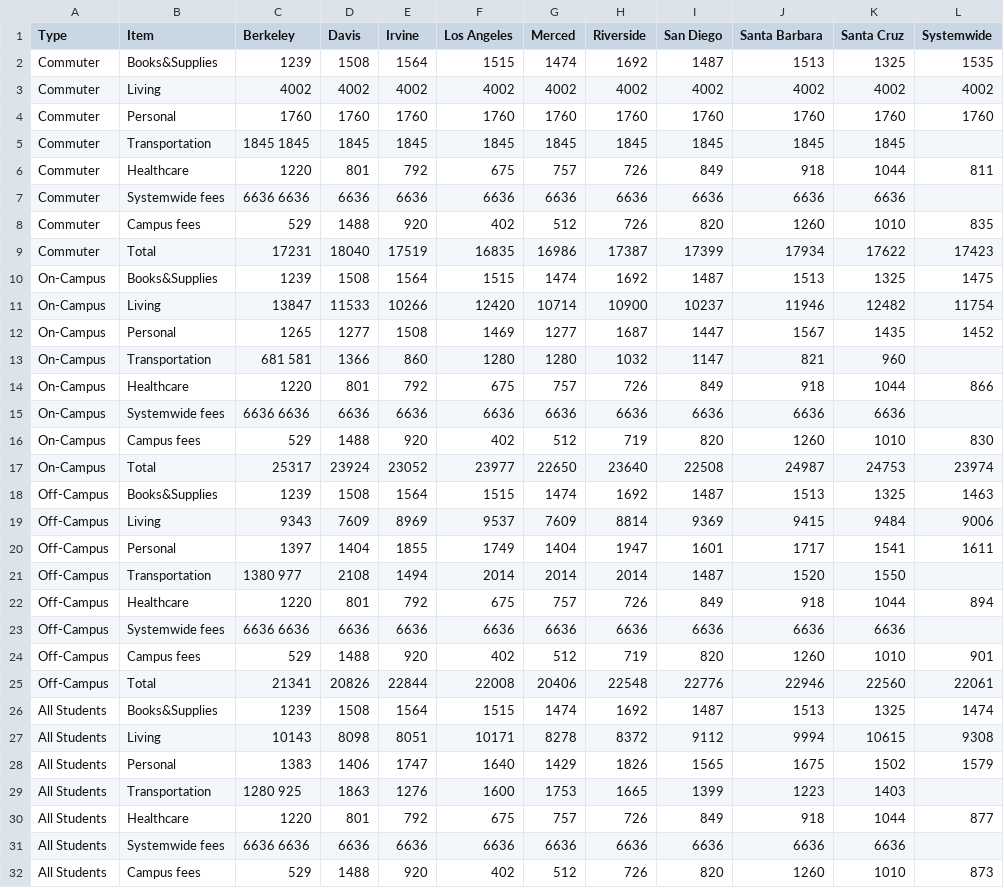
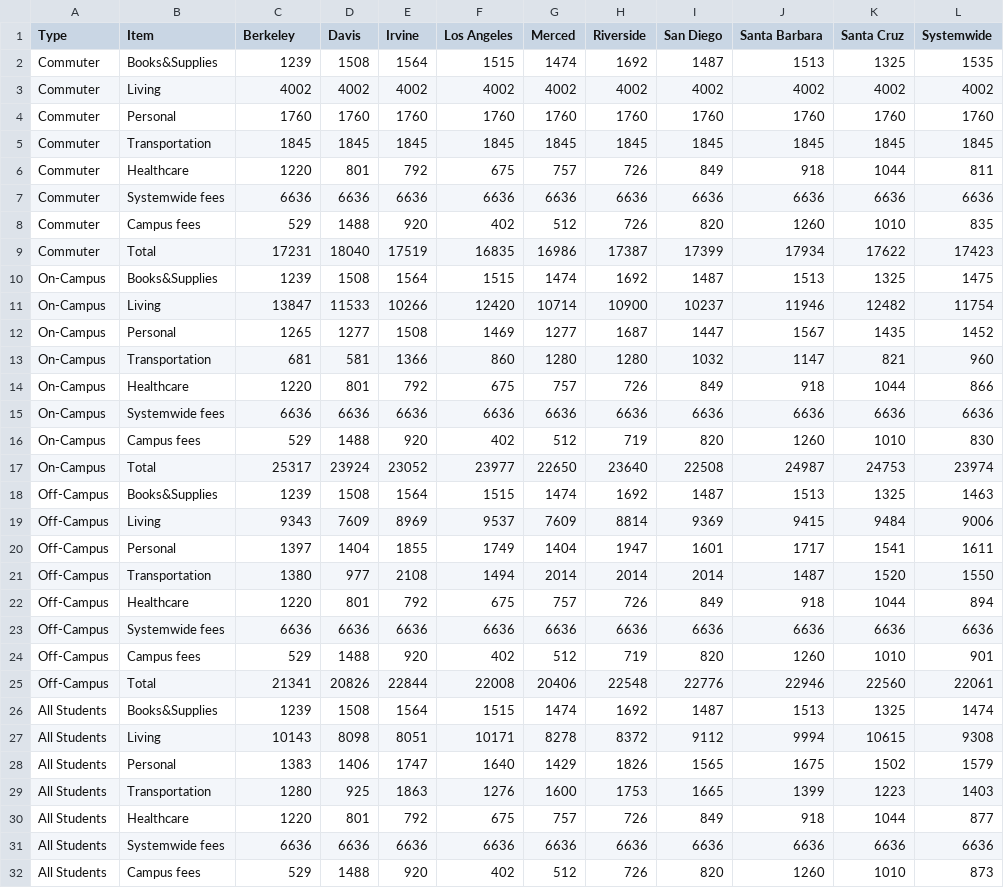
Before and after one commit to dataViz-UCSDGuardian/StudentBudgets, a TSV file: StudentBudget2007.tsv, drawn as a sheet; only a part is shown.

```diff
--- a/StudentBudget2007.tsv
+++ b/StudentBudget2007.tsv
@@ -4,5 +4,5 @@ Commuter	Living	4002	4002	4002	4002	4002	4002	4002	4002	4002	4002
 Commuter	Personal	1760	1760	1760	1760	1760	1760	1760	1760	1760	1760
-Commuter	Transportation	 1845 1845	1845	1845	1845	1845	1845	1845	1845	1845
+Commuter	Transportation	 1845	1845	1845	1845	1845	1845	1845	1845	1845	1845
 Commuter	Healthcare	1220	801	792	675	757	726	849	918	1044	811
-Commuter	Systemwide fees	 6636 6636	6636	6636	6636	6636	6636	6636	6636	6636
+Commuter	Systemwide fees	 6636	6636	6636	6636	6636	6636	6636	6636	6636	6636
 Commuter	Campus fees	529	1488	920	402	512	726	820	1260	1010	835
@@ -12,5 +12,5 @@ On-Campus	Living	13847	11533	10266	12420	10714	10900	10237	11946	12482	11754
 On-Campus	Personal	1265	1277	1508	1469	1277	1687	1447	1567	1435	1452
-On-Campus	Transportation	 681 581	1366	860	1280	1280	1032	1147	821	960
+On-Campus	Transportation	 681	581	1366	860	1280	1280	1032	1147	821	960
 On-Campus	Healthcare	1220	801	792	675	757	726	849	918	1044	866
-On-Campus	Systemwide fees	 6636 6636	6636	6636	6636	6636	6636	6636	6636	6636
+On-Campus	Systemwide fees	 6636	6636	6636	6636	6636	6636	6636	6636	6636	6636
 On-Campus	Campus fees	529	1488	920	402	512	719	820	1260	1010	830
@@ -20,5 +20,5 @@ Off-Campus	Living	9343	7609	8969	9537	7609	8814	9369	9415	9484	9006
 Off-Campus	Personal	1397	1404	1855	1749	1404	1947	1601	1717	1541	1611
-Off-Campus	Transportation	 1380 977	2108	1494	2014	2014	2014	1487	1520	1550
+Off-Campus	Transportation	 1380	977	2108	1494	2014	2014	2014	1487	1520	1550
 Off-Campus	Healthcare	1220	801	792	675	757	726	849	918	1044	894
-Off-Campus	Systemwide fees	 6636 6636	6636	6636	6636	6636	6636	6636	6636	6636
+Off-Campus	Systemwide fees	 6636	6636	6636	6636	6636	6636	6636	6636	6636	6636
 Off-Campus	Campus fees	529	1488	920	402	512	719	820	1260	1010	901
@@ -28,5 +28,5 @@ All Students	Living	10143	8098	8051	10171	8278	8372	9112	9994	10615	9308
 All Students	Personal	1383	1406	1747	1640	1429	1826	1565	1675	1502	1579
-All Students	Transportation	 1280 925	1863	1276	1600	1753	1665	1399	1223	1403
+All Students	Transportation	 1280	925	1863	1276	1600	1753	1665	1399	1223	1403
 All Students	Healthcare	1220	801	792	675	757	726	849	918	1044	877
-All Students	Systemwide fees	 6636 6636	6636	6636	6636	6636	6636	6636	6636	6636
+All Students	Systemwide fees	 6636	6636	6636	6636	6636	6636	6636	6636	6636	6636
 All Students	Campus fees	529	1488	920	402	512	726	820	1260	1010	873
```
Also changed, not shown: StudentBudget2009.tsv, StudentBudget2010.tsv, 4 other files.
